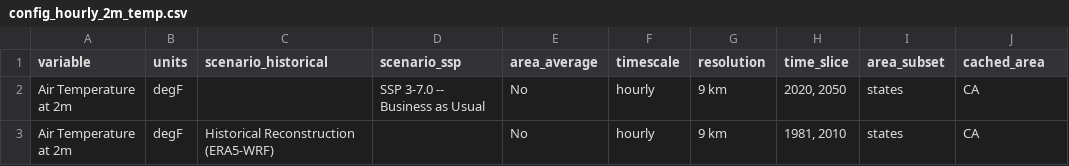
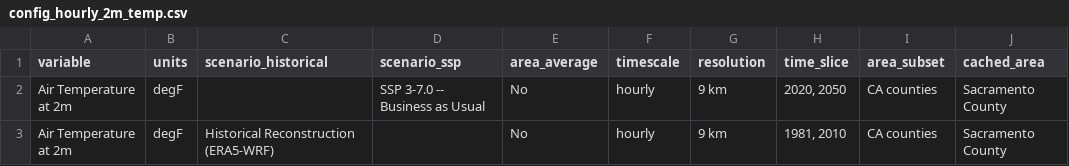
Before and after one commit to cal-adapt/cae-notebooks, a CSV file: specific_use_cases/demand_forecast_office/data/config_hourly_2m_temp.csv, drawn as a sheet.

```diff
--- a/specific_use_cases/demand_forecast_office/data/config_hourly_2m_temp.csv
+++ b/specific_use_cases/demand_forecast_office/data/config_hourly_2m_temp.csv
@@ -1,3 +1,3 @@
 variable,units,scenario_historical,scenario_ssp,area_average,timescale,resolution,time_slice,area_subset,cached_area
-Air Temperature at 2m,degF,,SSP 3-7.0 -- Business as Usual,No,hourly,9 km       ,"2020, 2050",states,CA
-Air Temperature at 2m,degF,Historical Reconstruction (ERA5-WRF),,No,hourly,9 km       ,"1981, 2010",states,CA
+Air Temperature at 2m,degF,,SSP 3-7.0 -- Business as Usual,No,hourly,9 km       ,"2020, 2050",CA counties,Sacramento County
+Air Temperature at 2m,degF,Historical Reconstruction (ERA5-WRF),,No,hourly,9 km       ,"1981, 2010",CA counties,Sacramento County
```
Also changed, not shown: 1 other file.
